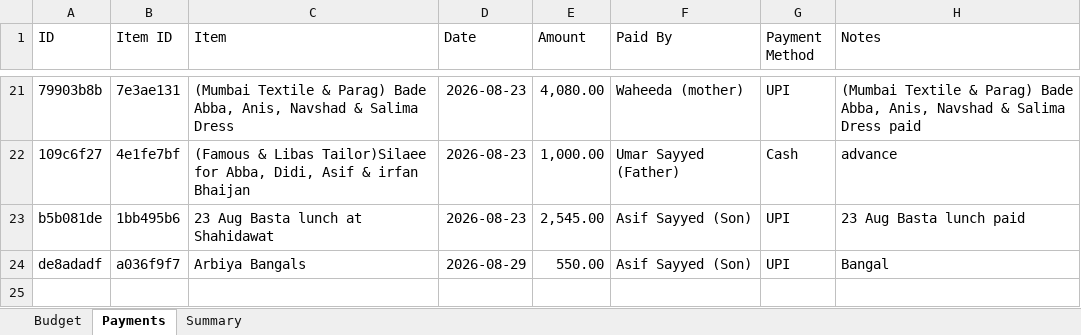
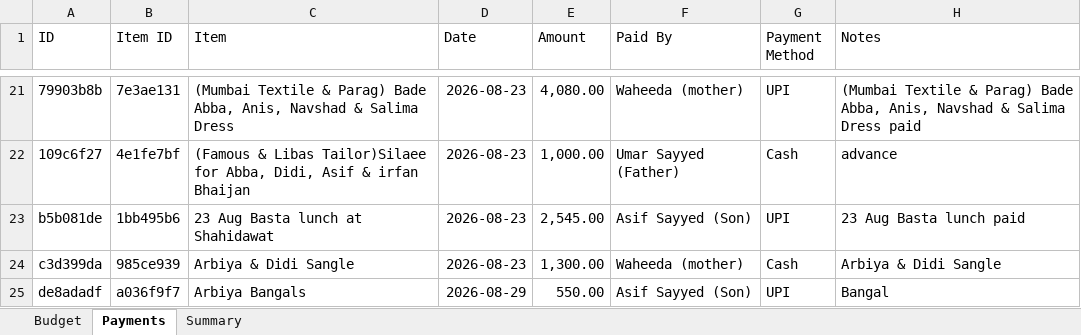
Before and after one commit to Asif-Nice/poc-track-expenses, an Excel workbook: data/expenses.xlsx, sheet Payments, drawn as a sheet; only a part is shown, gaps mark what is left out; values as stored, in another font and other column widths than the file's, no borders; the diff names each change by its address in the sheet, - before the commit and + after, or states it on an @@ line.

Commit message:
Record payment: ₹1,300.00 by Waheeda (mother) for Arbiya & Didi Sangle

```diff
--- a/data/expenses.xlsx (sheet Payments)
+++ b/data/expenses.xlsx (sheet Payments)
+row 24: c3d399da | 985ce939 | Arbiya & Didi Sangle | 2026-08-23 | 1,300.00 | Waheeda (mother) | Cash | Arbiya & Didi Sangle
```
Also changed, not shown: sheet Summary.
